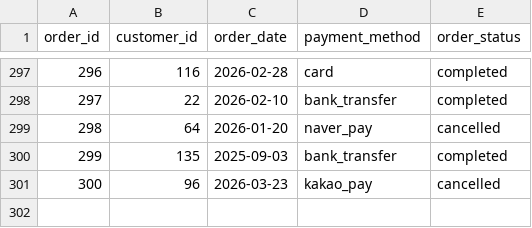
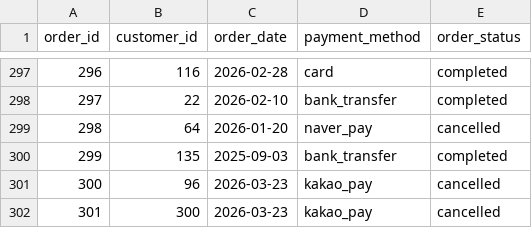
Before and after one commit to GilbertMoon/ai-data-analysis, a CSV file: data/raw/orders.csv, drawn as a sheet; only a part is shown, gaps mark what is left out; the diff names each change by its address in the sheet, - before the commit and + after, or states it on an @@ line.

```diff
--- a/data/raw/orders.csv
+++ b/data/raw/orders.csv
+row 302: 301 | 300 | 2026-03-23 | kakao_pay | cancelled
```
Also changed, not shown: 1 other file.
